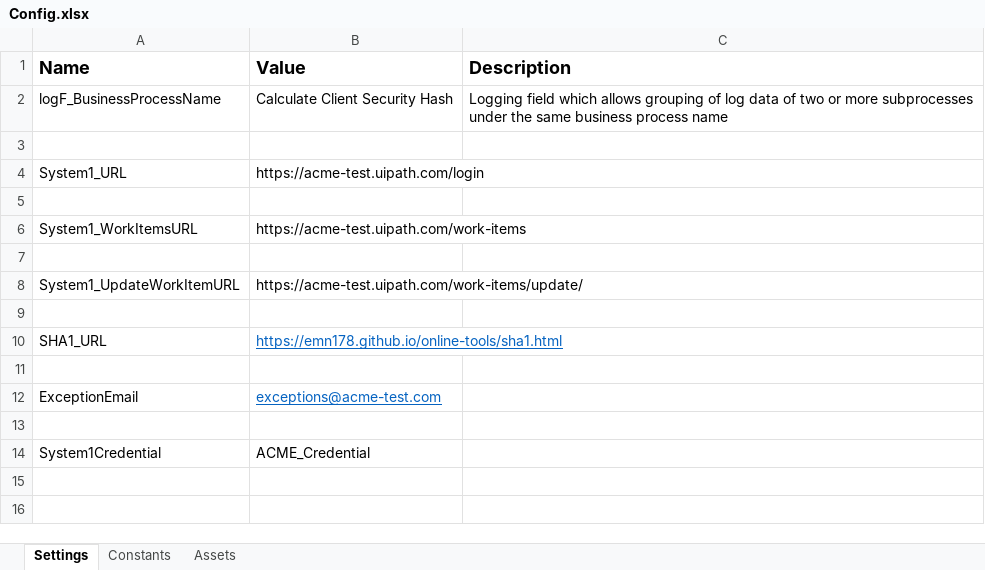
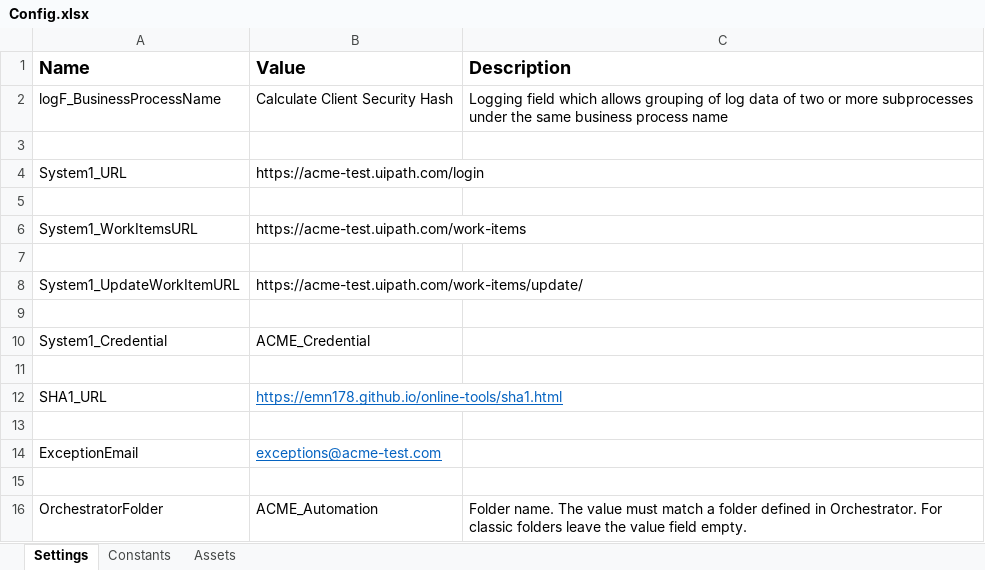
Before and after one commit to NBGamer99/CalculateClientSecurityHash, an Excel workbook: Data/Config.xlsx, sheet Settings, drawn as a sheet; values as stored, in another font and other column widths than the file's, no borders; removed rows and columns are numbered as before the commit, all else as after; the diff names each change by its address in the sheet, - before the commit and + after, or states it on an @@ line.

Commit message:
feat: Implemented System Login

```diff
--- a/Data/Config.xlsx (sheet Settings)
+++ b/Data/Config.xlsx (sheet Settings)
+row 10: System1_Credential | ACME_Credential
+row 11: (empty)
-row 14: System1Credential | ACME_Credential
+row 16: OrchestratorFolder | ACME_Automation | Folder name. The value must match a folder defined in Orchestrator. For classic folders leave the value field empty.
```
Also changed, not shown: 4 other files.
